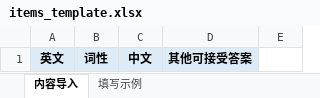
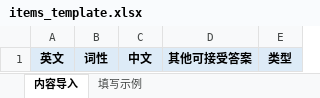
Before and after one commit to yao512954855/zhangyuzhe2, an Excel workbook: backend/templates/items_template.xlsx, sheet 内容导入, drawn as a sheet; values as stored, in another font and other column widths than the file's, no borders; the diff names each change by its address in the sheet, - before the commit and + after, or states it on an @@ line.

```diff
--- a/backend/templates/items_template.xlsx (sheet 内容导入)
+++ b/backend/templates/items_template.xlsx (sheet 内容导入)
-E1: (empty)
+E1: 类型
-E1 fill: none
+E1 fill: #DDEBF7
```
Also changed, not shown: sheet 填写示例, 25 other files.
